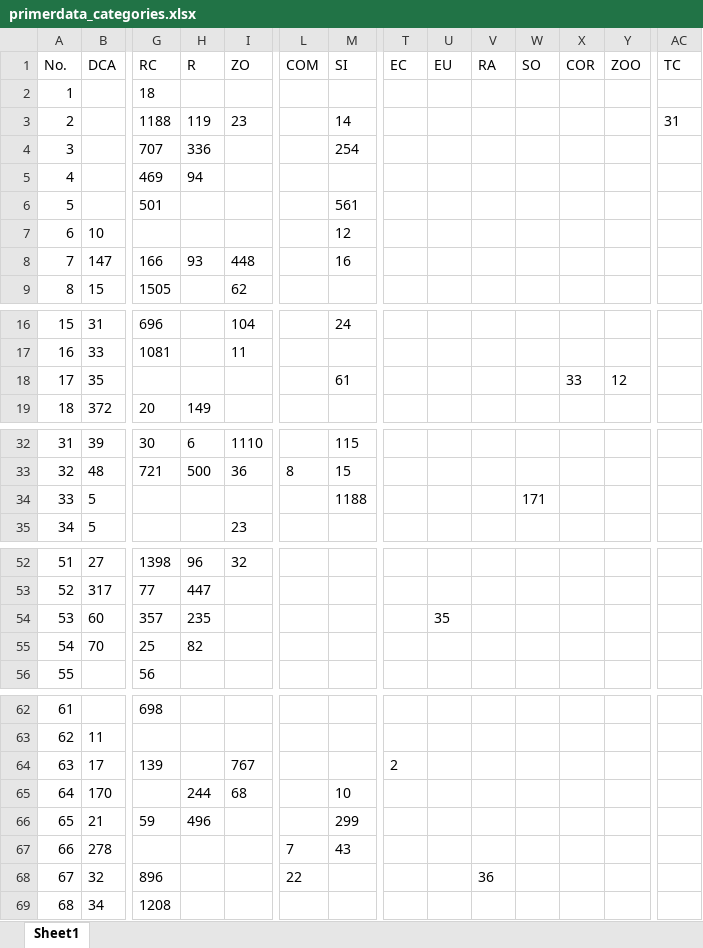
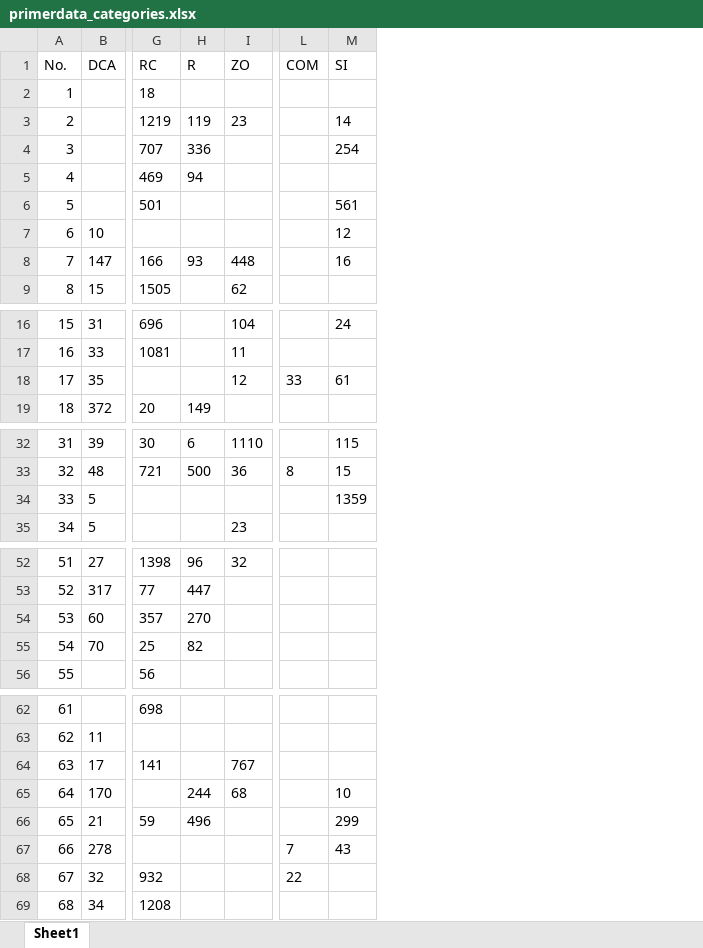
Before and after one commit to yeozy95/UROPS, an Excel workbook: primerdata_categories.xlsx, sheet Sheet1, drawn as a sheet; only a part is shown, gaps mark what is left out; values as stored, in another font and other column widths than the file's, no borders; the diff names each change by its address in the sheet, - before the commit and + after, or states it on an @@ line.

```diff
--- a/primerdata_categories.xlsx (sheet Sheet1)
+++ b/primerdata_categories.xlsx (sheet Sheet1)
-column T (EC), row 64: 2
-column U (EU), row 54: 35
-column V (RA), row 68: 36
-column W (SO), row 34: 171
-column X (COR), row 18: 33
-column Y (ZOO), row 18: 12
-column AC (TC), row 3: 31
-G3 (RC): 1188
+G3 (RC): 1219
-I18 (ZO): (empty)
+I18 (ZO): 12
-L18 (COM): (empty)
+L18 (COM): 33
-M34 (SI): 1188
+M34 (SI): 1359
-H54 (R): 235
+H54 (R): 270
-G64 (RC): 139
+G64 (RC): 141
-G68 (RC): 896
+G68 (RC): 932
```
Also changed, not shown: R/2017_08_28_Completed_SemakauSeawall_Shallow (0m to 120m)_newcleaned.xlsx, R/2017_10_06_Compiled_LN2_Shallow (0m to 120m)_newcleaned.xlsx, 36 other files.
